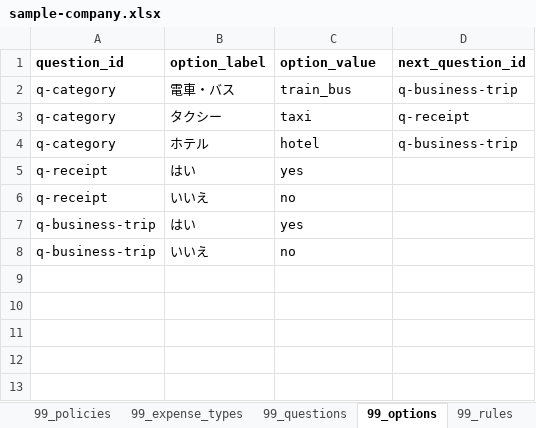
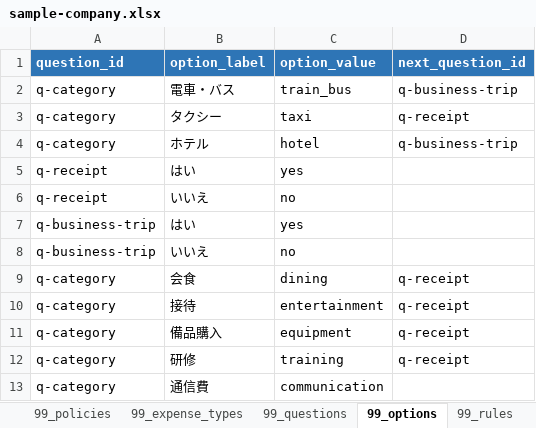
Before and after one commit to nanami96/concur-maigo-boshi-bot, an Excel workbook: excel/sample-company.xlsx, sheet 99_options, drawn as a sheet; values as stored, in another font and other column widths than the file's, no borders; charts and pictures and table styles not drawn; the diff names each change by its address in the sheet, - before the commit and + after, or states it on an @@ line.

```diff
--- a/excel/sample-company.xlsx (sheet 99_options)
+++ b/excel/sample-company.xlsx (sheet 99_options)
@@ A1:D1 fill: none → #2E75B6, text colour: black → #FFFFFF @@
+row 9: q-category | 会食 | dining | q-receipt
+row 10: q-category | 接待 | entertainment | q-receipt
+row 11: q-category | 備品購入 | equipment | q-receipt
+row 12: q-category | 研修 | training | q-receipt
+row 13: q-category | 通信費 | communication
```
Also changed, not shown: sheet 99_rules, sheet 02_経費タイプ一覧, sheet 99_expense_types, sheet 03_判定ルール, sheet 01_基本設定, sheet 99_questions.
